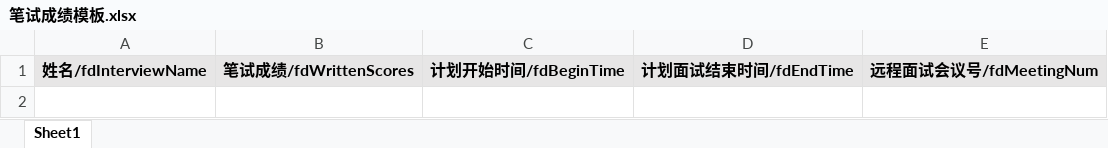
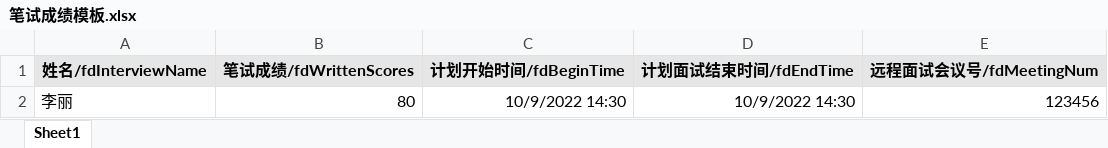
Before and after one commit to liao001009/cms-out-project, an Excel workbook: static/attach/笔试成绩模板.xlsx, sheet Sheet1, drawn as a sheet; values as stored, in another font and other column widths than the file's, no borders; the diff names each change by its address in the sheet, - before the commit and + after, or states it on an @@ line.

```diff
--- a/static/attach/笔试成绩模板.xlsx (sheet Sheet1)
+++ b/static/attach/笔试成绩模板.xlsx (sheet Sheet1)
+row 2: 李丽 | 80 | 10/9/2022 14:30 | 10/9/2022 14:30 | 123456
```
Also changed, not shown: 1 other file.
